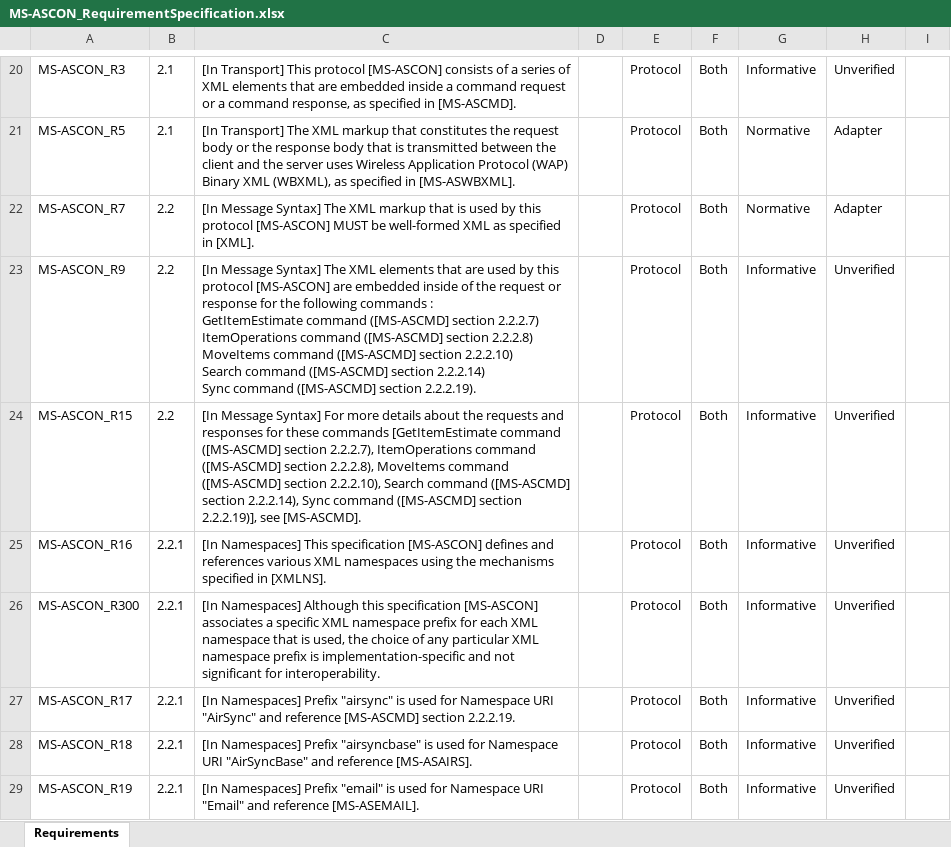
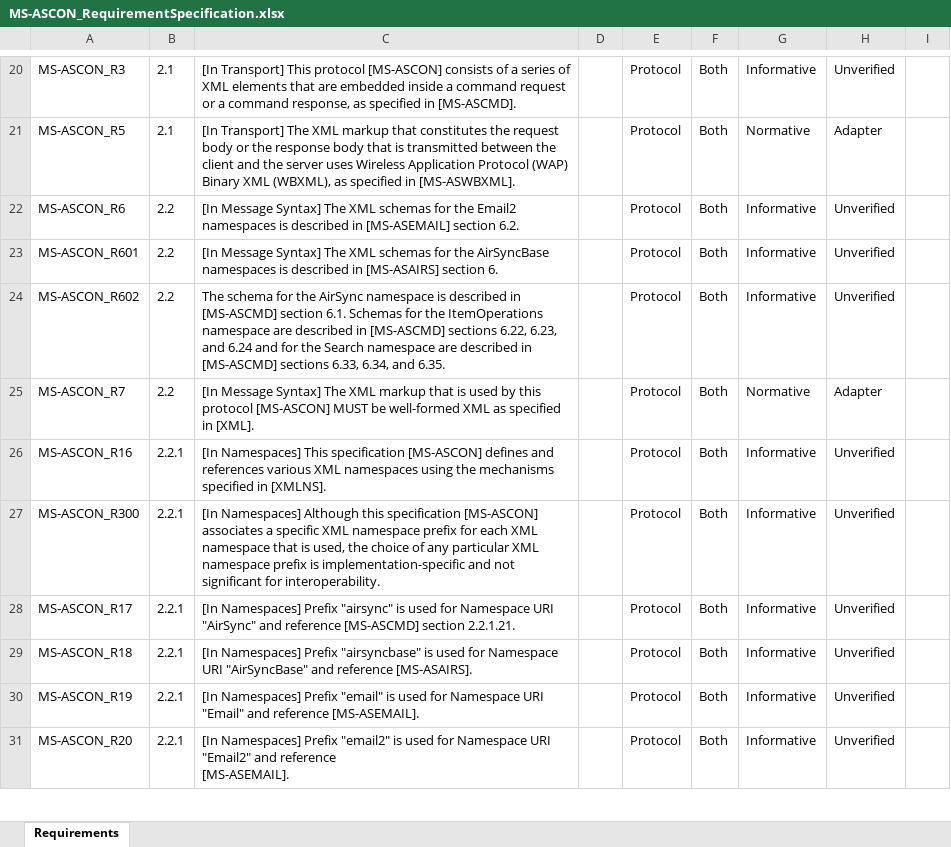
Before and after one commit to OfficeDev/Interop-TestSuites, an Excel workbook: ExchangeActiveSync/Docs/MS-ASCON/MS-ASCON_RequirementSpecification.xlsx, sheet Requirements, drawn as a sheet; only a part is shown, gaps mark what is left out; the shorter side is filled out with more unchanged rows; values as stored, in another font and other column widths than the file's, no borders; conditional formats and table styles not drawn; removed rows and columns are numbered as before the commit, all else as after; ↵ is a line break in a cell; the diff covers the shown part only; the diff names each change by its address in the sheet, - before the commit and + after, or states it on an @@ line.

Commit message:
Update RS of MS-ASCON according to the document of v20181001

```diff
--- a/ExchangeActiveSync/Docs/MS-ASCON/MS-ASCON_RequirementSpecification.xlsx (sheet Requirements)
+++ b/ExchangeActiveSync/Docs/MS-ASCON/MS-ASCON_RequirementSpecification.xlsx (sheet Requirements)
+row 22: MS-ASCON_R6 | 2.2 | [In Message Syntax] The XML schemas for the Email2 namespaces is described in [MS-ASEMAIL] section 6.2. |  | Protocol | Both | Informative | Unverified
+row 23: MS-ASCON_R601 | 2.2 | [In Message Syntax] The XML schemas for the AirSyncBase namespaces is described in [MS-ASAIRS] section 6. |  | Protocol | Both | Informative | Unverified
+row 24: MS-ASCON_R602 | 2.2 | The schema for the AirSync namespace is described in [MS-ASCMD] section 6.1. Schemas for the ItemOperations namespace are described in [MS-ASCMD] sections 6.22, 6.23, and 6.24 and for the Search namespace are described in [MS-ASCMD] sections 6.33, 6.34, and 6.35. |  | Protocol | Both | Informative | Unverified
-row 23: MS-ASCON_R9 | 2.2 | [In Message Syntax] The XML elements that are used by this protocol [MS-ASCON] are embedded inside of the request or response for the following commands : ↵ GetItemEstimate command ([MS-ASCMD] section 2.2.2.7) ↵ ItemOperations command ([MS-ASCMD] section 2.2.2.8) ↵ MoveItems command ([MS-ASCMD] section 2.2.2.10) ↵ Search command ([MS-ASCMD] section 2.2.2.14) ↵ Sync command ([MS-ASCMD] section 2.2.2.19). |  | Protocol | Both | Informative | Unverified
-row 24: MS-ASCON_R15 | 2.2 | [In Message Syntax] For more details about the requests and responses for these commands [GetItemEstimate command ([MS-ASCMD] section 2.2.2.7), ItemOperations command ([MS-ASCMD] section 2.2.2.8), MoveItems command ([MS-ASCMD] section 2.2.2.10), Search command ([MS-ASCMD] section 2.2.2.14), Sync command ([MS-ASCMD] section 2.2.2.19)], see [MS-ASCMD]. |  | Protocol | Both | Informative | Unverified
-C28: …[MS-ASCMD] section 2.2.2.19.
+C28: …[MS-ASCMD] section 2.2.1.21.
```
Also changed, not shown: 2 added rows, 1 removed row and 89 edited cells elsewhere in this sheet, 2 other files.
